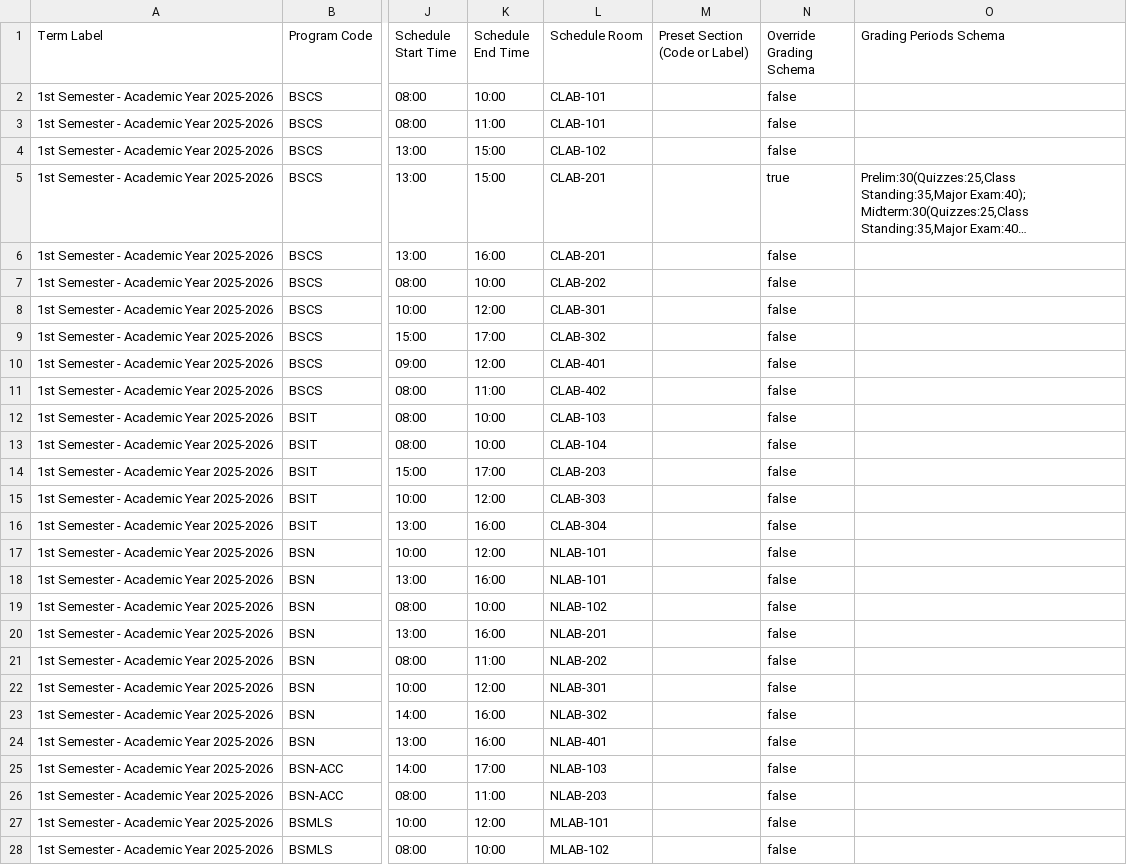
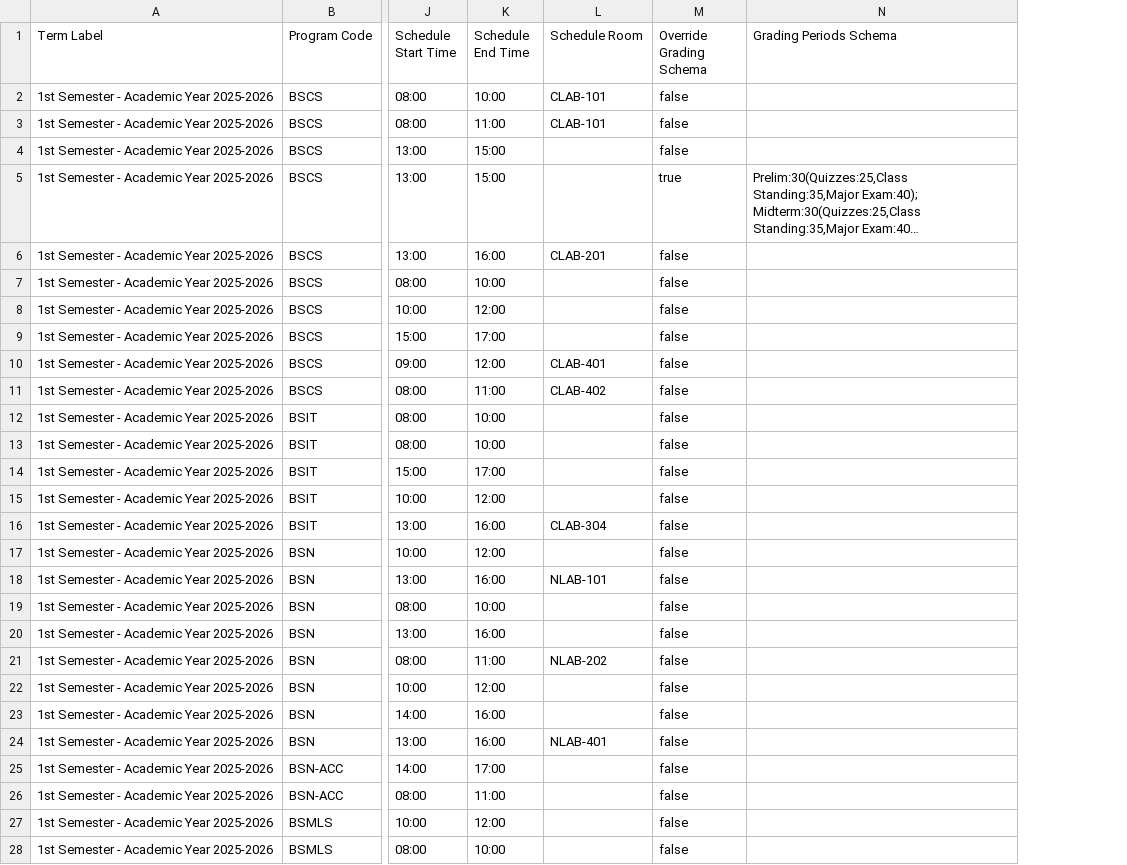
Before and after one commit to DoNotBeLazyyy/project-application, a CSV file: sections_bulk_import.csv, drawn as a sheet; only a part is shown, gaps mark what is left out; long unchanged cells end in …; the diff covers the shown part only; the diff names each change by its address in the sheet, - before the commit and + after, or states it on an @@ line.

Commit message:
refactor(forms): remove all input presets across forms, wizards, modals, and bulk import

```diff
--- a/sections_bulk_import.csv
+++ b/sections_bulk_import.csv
-column M (Preset Section (Code or Label)), empty
-L4 (Schedule Room): CLAB-102
+L4 (Schedule Room): (empty)
-L5 (Schedule Room): CLAB-201
+L5 (Schedule Room): (empty)
-L7 (Schedule Room): CLAB-202
+L7 (Schedule Room): (empty)
-L8 (Schedule Room): CLAB-301
+L8 (Schedule Room): (empty)
-L9 (Schedule Room): CLAB-302
+L9 (Schedule Room): (empty)
-L12 (Schedule Room): CLAB-103
+L12 (Schedule Room): (empty)
-L13 (Schedule Room): CLAB-104
+L13 (Schedule Room): (empty)
-L14 (Schedule Room): CLAB-203
+L14 (Schedule Room): (empty)
-L15 (Schedule Room): CLAB-303
+L15 (Schedule Room): (empty)
-L17 (Schedule Room): NLAB-101
+L17 (Schedule Room): (empty)
-L19 (Schedule Room): NLAB-102
+L19 (Schedule Room): (empty)
-L20 (Schedule Room): NLAB-201
+L20 (Schedule Room): (empty)
-L22 (Schedule Room): NLAB-301
+L22 (Schedule Room): (empty)
-L23 (Schedule Room): NLAB-302
+L23 (Schedule Room): (empty)
-L25 (Schedule Room): NLAB-103
+L25 (Schedule Room): (empty)
-L26 (Schedule Room): NLAB-203
+L26 (Schedule Room): (empty)
-L27 (Schedule Room): MLAB-101
+L27 (Schedule Room): (empty)
-L28 (Schedule Room): MLAB-102
+L28 (Schedule Room): (empty)
```
Also changed, not shown: 17 edited cells elsewhere in this file, 18 other files.
